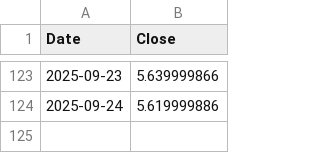
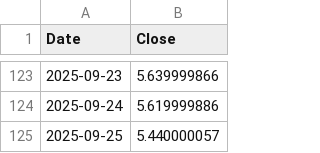
Before and after one commit to delslo323/ULTY-Data, a CSV file: data/prices.csv, drawn as a sheet; only a part is shown, gaps mark what is left out.

Commit message:
update data/prices.csv @ 2025-09-25T21:21:23.831Z

```diff
--- a/data/prices.csv
+++ b/data/prices.csv
@@ -124 +124,2 @@
 "2025-09-24","5.619999886"
+"2025-09-25","5.440000057"
```
